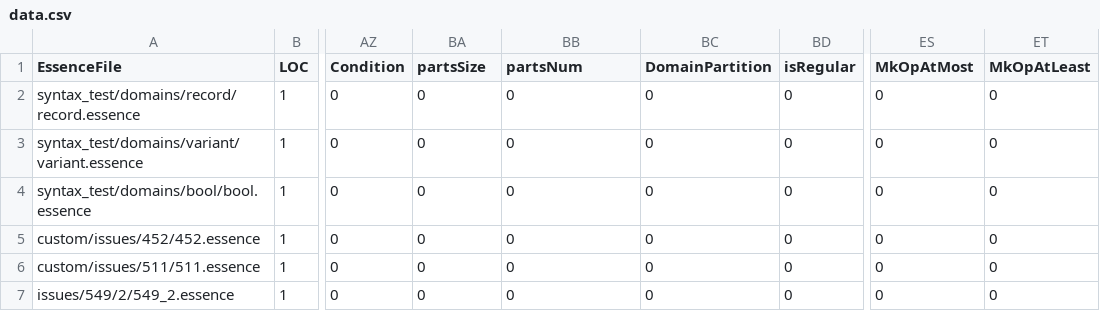
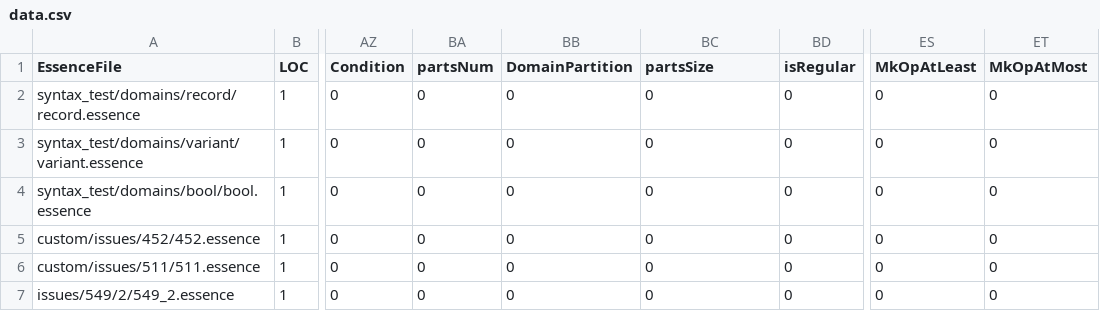
Before and after one commit to niklasdewally/conjure-oxide, a CSV file: tools/essence-feature-usage-stats/data.csv, drawn as a sheet; only a part is shown, gaps mark what is left out; the diff names each change by its address in the sheet, - before the commit and + after, or states it on an @@ line.

Commit message:
Actions: Deploy the essence features usage table 🚀

```diff
--- a/tools/essence-feature-usage-stats/data.csv
+++ b/tools/essence-feature-usage-stats/data.csv
-BA1: partsSize
+BA1: partsNum
-BB1: partsNum
+BB1: DomainPartition
-BC1: DomainPartition
+BC1: partsSize
-ES1: MkOpAtMost
+ES1: MkOpAtLeast
-ET1: MkOpAtLeast
+ET1: MkOpAtMost
```
Also changed, not shown: 1 other file.
